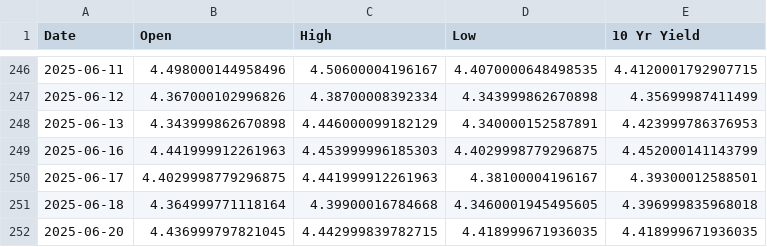
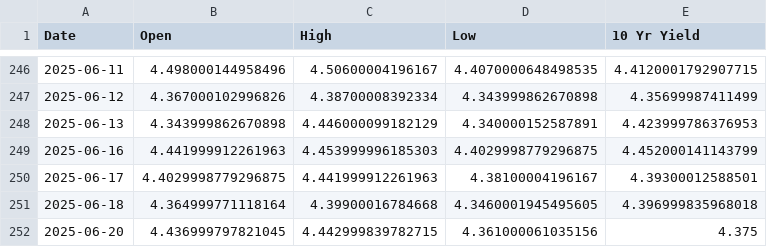
Before and after one commit to housetyler/yahoofinance_USTreasuryYeilds, a CSV file: 10yr_yield_history.csv, drawn as a sheet; only a part is shown, gaps mark what is left out.

```diff
--- a/10yr_yield_history.csv
+++ b/10yr_yield_history.csv
@@ -251,2 +251,2 @@ Date,Open,High,Low,10 Yr Yield
 2025-06-18,4.364999771118164,4.39900016784668,4.3460001945495605,4.396999835968018
-2025-06-20,4.436999797821045,4.442999839782715,4.418999671936035,4.418999671936035
+2025-06-20,4.436999797821045,4.442999839782715,4.361000061035156,4.375
```
